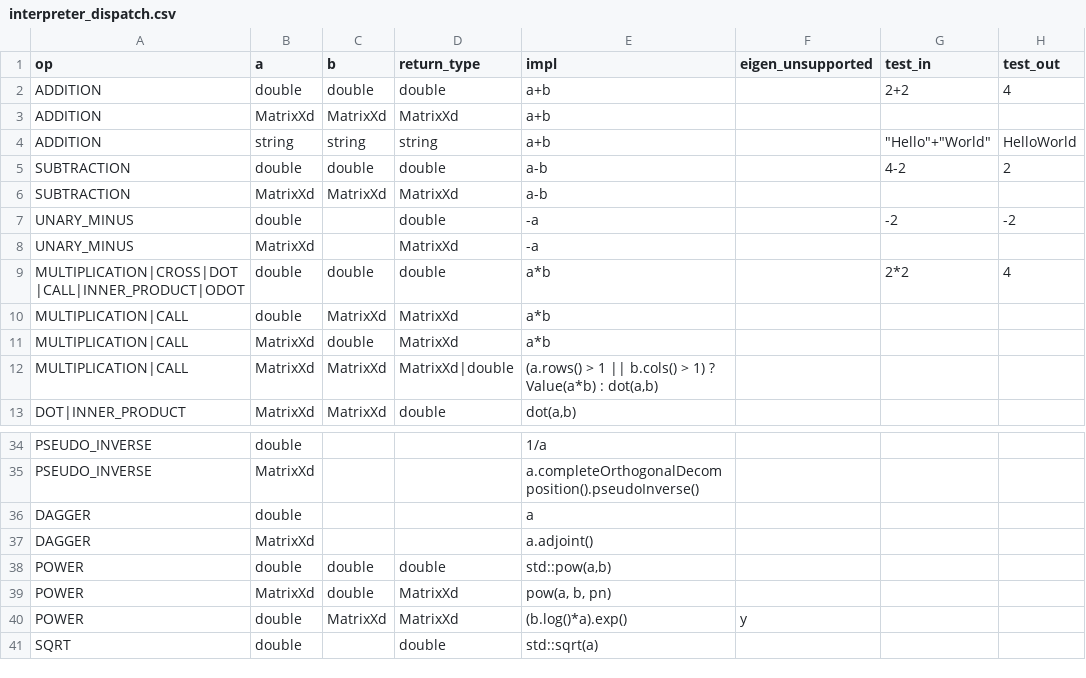
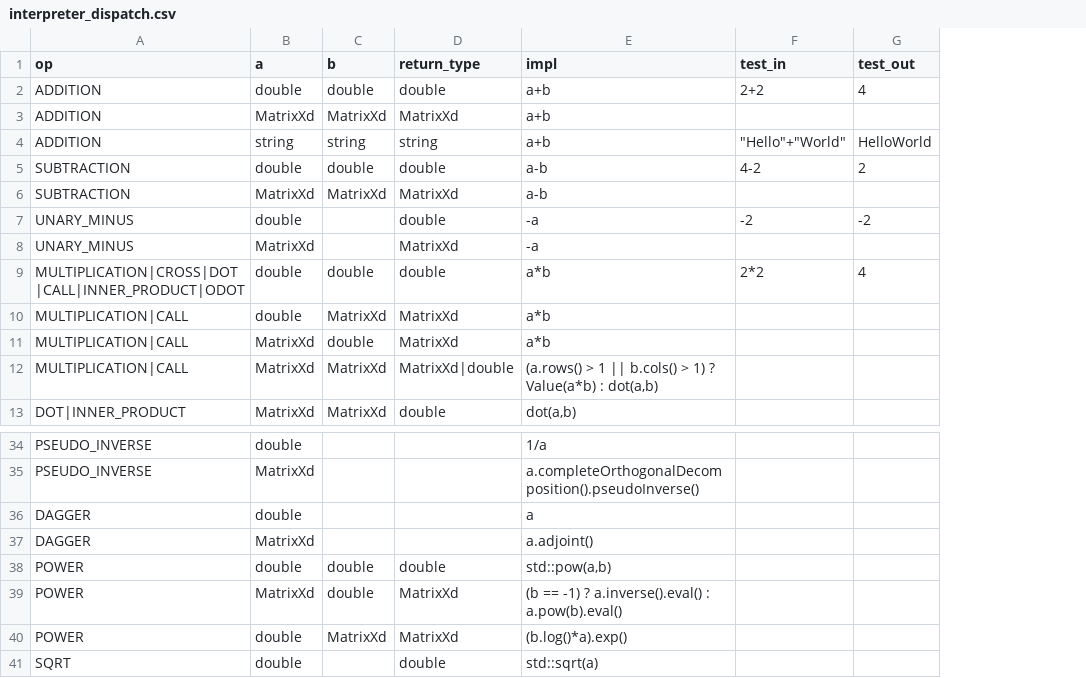
Before and after one commit to JohnDTill/Forscape, a CSV file: meta/interpreter_dispatch.csv, drawn as a sheet; only a part is shown, gaps mark what is left out; the diff names each change by its address in the sheet, - before the commit and + after, or states it on an @@ line.

Commit message:
Remove guards around Eigen unsupported (#70)
We can compile with optimisation for MinGW as a less intrusive workaround

```diff
--- a/meta/interpreter_dispatch.csv
+++ b/meta/interpreter_dispatch.csv
-column F (eigen_unsupported), row 40: y
-E39 (impl): pow(a, b, pn)
+E39 (impl): (b == -1) ? a.inverse().eval() : a.pow(b).eval()
```
Also changed, not shown: 7 other files.
